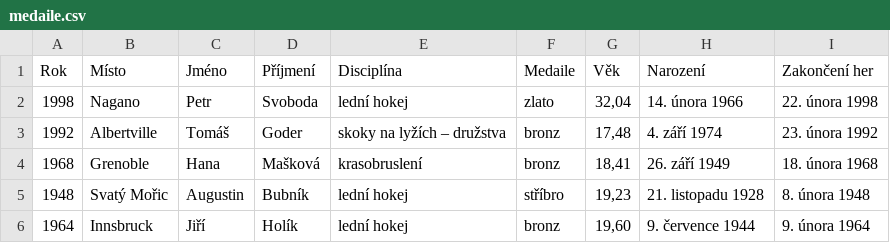
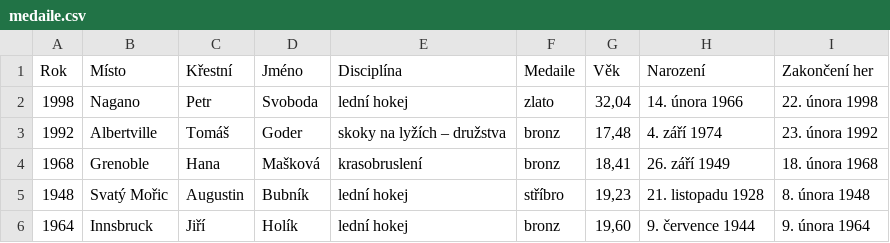
Before and after one commit to DataRozhlas/pocitani-medaili, a CSV file: snowfall-builder/data/medaile.csv, drawn as a sheet; only a part is shown.

```diff
--- a/snowfall-builder/data/medaile.csv
+++ b/snowfall-builder/data/medaile.csv
@@ -1,2 +1,2 @@
-Rok,Místo,Jméno,Příjmení,Disciplína,Medaile,Věk,Narození,Zakončení her
+Rok,Místo,Křestní,Jméno,Disciplína,Medaile,Věk,Narození,Zakončení her
 1998,Nagano,Petr,Svoboda,lední hokej,zlato,"32,04",14. února 1966,22. února 1998
```
Also changed, not shown: 3 other files.
